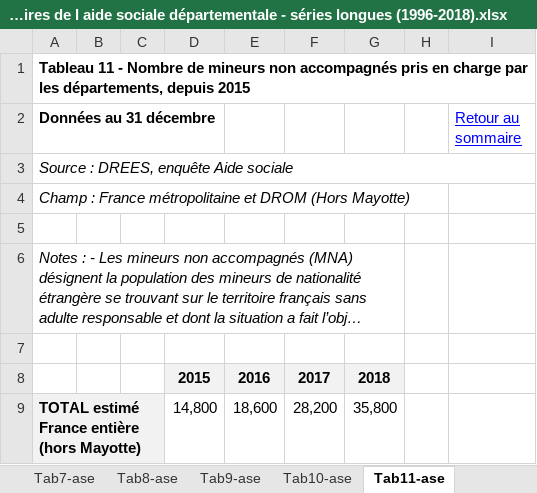
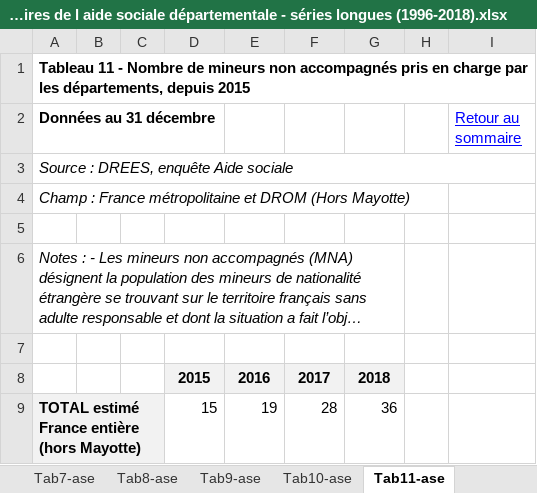
Before and after one commit to patrickaubert/asdep, an Excel workbook: data-raw/Les bénéficiaires de l aide sociale départementale - séries longues (1996-2018).xlsx, sheet Tab11-ase, drawn as a sheet; long unchanged cells end in …; values as stored, in another font and other column widths than the file's, no borders; removed rows and columns are numbered as before the commit, all else as after; the diff names each change by its address in the sheet, - before the commit and + after, or states it on an @@ line.

```diff
--- a/data-raw/Les bénéficiaires de l aide sociale départementale - séries longues (1996-2018).xlsx (sheet Tab11-ase)
+++ b/data-raw/Les bénéficiaires de l aide sociale départementale - séries longues (1996-2018).xlsx (sheet Tab11-ase)
-row 9: TOTAL estimé France entière (hors Mayotte) |  |  | 14,800 | 18,600 | 28,200 | 35,800
+row 9: TOTAL estimé France entière (hors Mayotte) |  |  | 15 | 19 | 28 | 36
```
Also changed, not shown: sheet Tab5-ase, sheet Tab4-ase, sheet Tab2-ase, sheet Tab7-ase, sheet Tab3-ase, sheet Tab1-ase, 6 more sheets, charts or pictures, data-raw/Contenu fichiers excel.xlsx, 13 other files.
